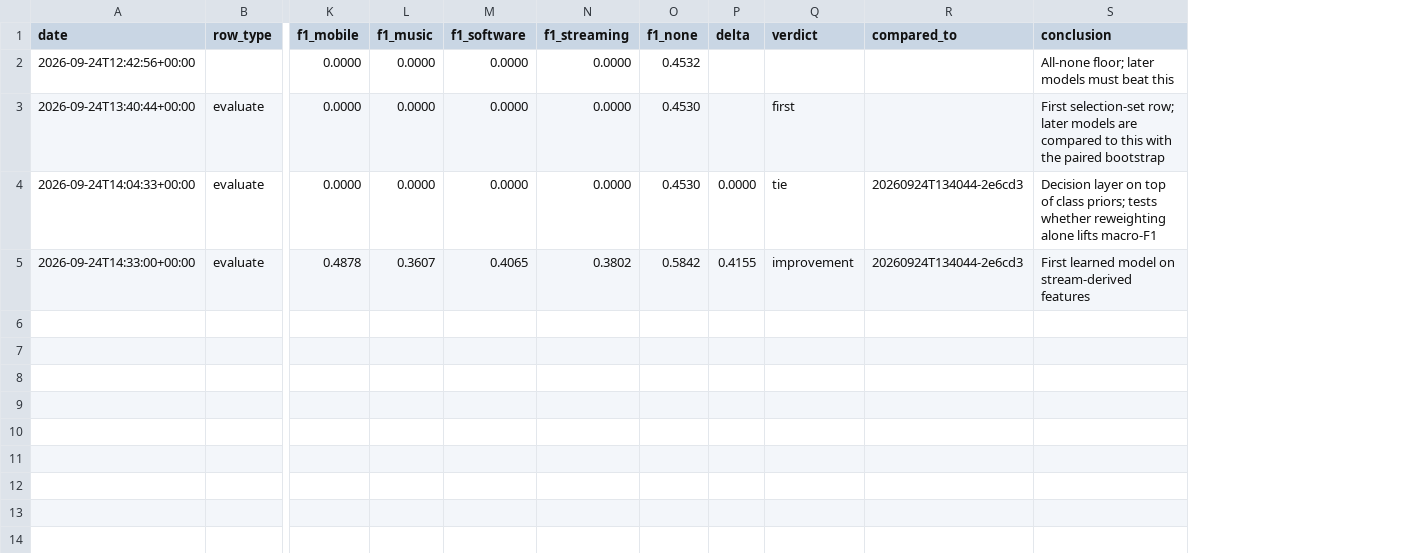
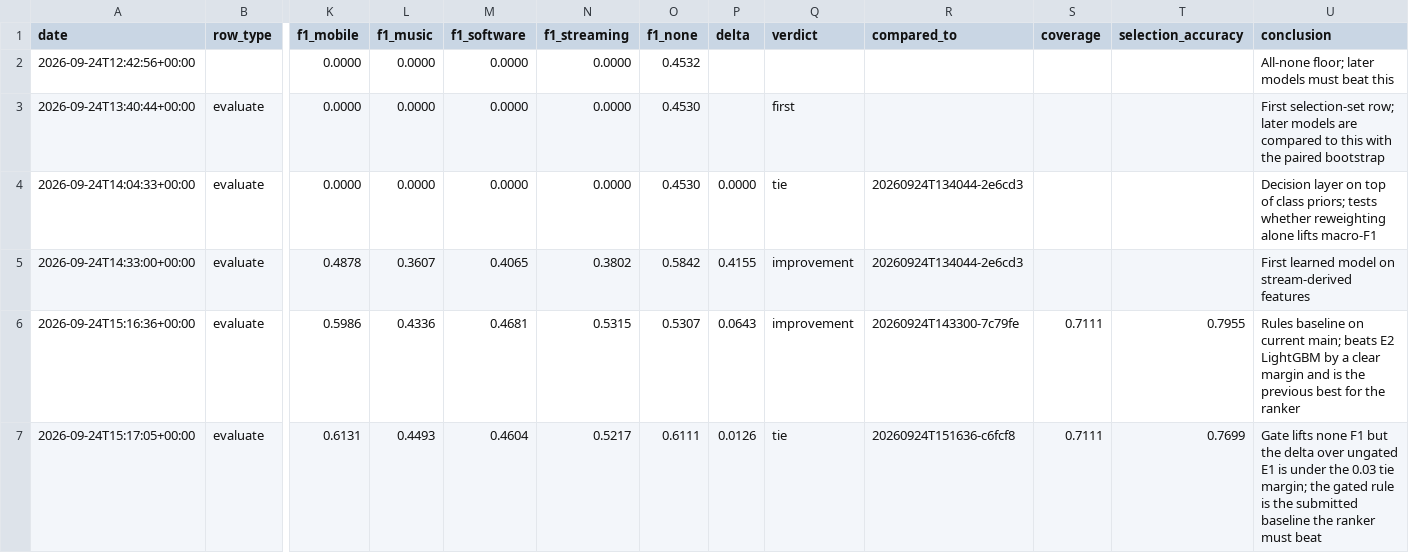
Before and after one commit to mazhewitt/Swiss-AI-Weeks, a CSV file: experiments/log.csv, drawn as a sheet; only a part is shown, gaps mark what is left out; rows hold the shown columns only; the diff names each change by its address in the sheet, - before the commit and + after, or states it on an @@ line.

```diff
--- a/experiments/log.csv
+++ b/experiments/log.csv
+column S (coverage), empty
+column T (selection_accuracy), empty
+row 6: 2026-09-24T15:16:36+00:00 | evaluate | 0.5986 | 0.4336 | 0.4681 | 0.5315 | 0.5307 | 0.0643 | improvement | 20260924T143300-7c79fe | 0.7111 | 0.7955 | Rules baseline on current main; beats E2 LightGBM by a clear margin and is the previous best for the ranker
+row 7: 2026-09-24T15:17:05+00:00 | evaluate | 0.6131 | 0.4493 | 0.4604 | 0.5217 | 0.6111 | 0.0126 | tie | 20260924T151636-c6fcf8 | 0.7111 | 0.7699 | Gate lifts none F1 but the delta over ungated E1 is under the 0.03 tie margin; the gated rule is the submitted baseline the ranker must beat
```
Also changed, not shown: 2 other files.
